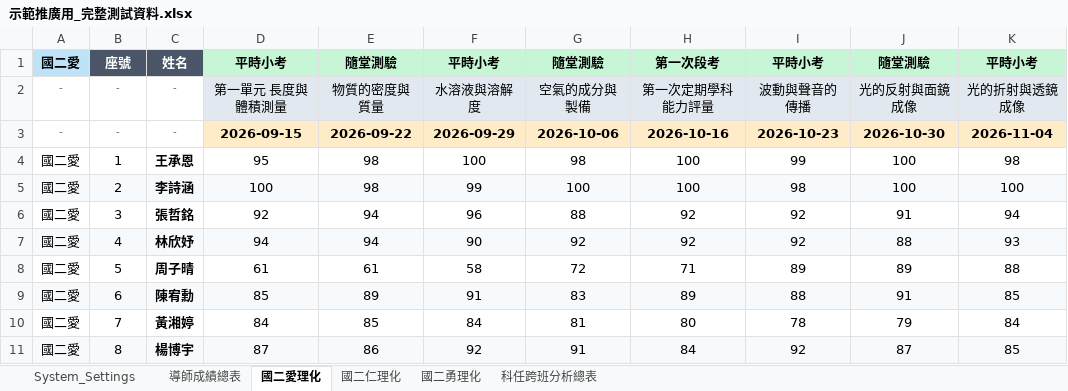
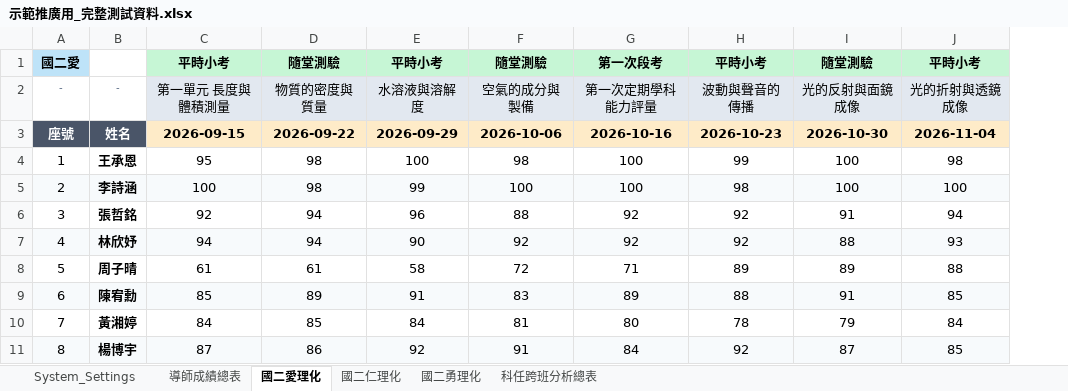
Before and after one commit to huahua718-creator/Scoring-system, an Excel workbook: 示範推廣用_完整測試資料.xlsx, sheet 國二愛理化, drawn as a sheet; only a part is shown; values as stored, in another font and other column widths than the file's, no borders; removed rows and columns are numbered as before the commit, all else as after; the diff names each change by its address in the sheet, - before the commit and + after, or states it on an @@ line.

```diff
--- a/示範推廣用_完整測試資料.xlsx (sheet 國二愛理化)
+++ b/示範推廣用_完整測試資料.xlsx (sheet 國二愛理化)
-column A, rows 1-11: 國二愛 | - | - | 國二愛 | 國二愛 | 國二愛 | 國二愛 | 國二愛 | 國二愛 | 國二愛 | 國二愛
-A1: 座號
+A1: 國二愛
@@ A1 fill: #4A5568 → #BEE3F8, text colour: #FFFFFF → black @@
-B1: 姓名
+B1: (empty)
-B1 fill: #4A5568
+B1 fill: none
-A3: -
+A3: 座號
@@ A3:B3 fill: none → #4A5568, bold: off → on, italic: on → off, text colour: #718096 → #FFFFFF, text size: larger @@
-B3: -
+B3: 姓名
```
Also changed, not shown: sheet 國二勇理化, sheet 國二仁理化, sheet 導師成績總表, 成績系統_標準分頁格式範本.xlsx, 3 other files.
